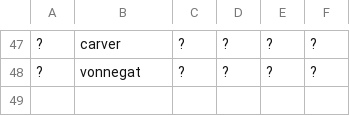
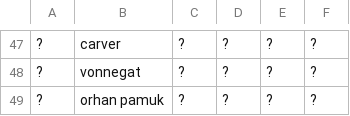
Before and after one commit to daastanha/daastanha.github.io, a CSV file: data.csv, drawn as a sheet; only a part is shown, gaps mark what is left out; the diff names each change by its address in the sheet, - before the commit and + after, or states it on an @@ line.

Commit message:
Update data.csv

```diff
--- a/data.csv
+++ b/data.csv
+row 49: ? | orhan pamuk | ? | ? | ? | ?
```
